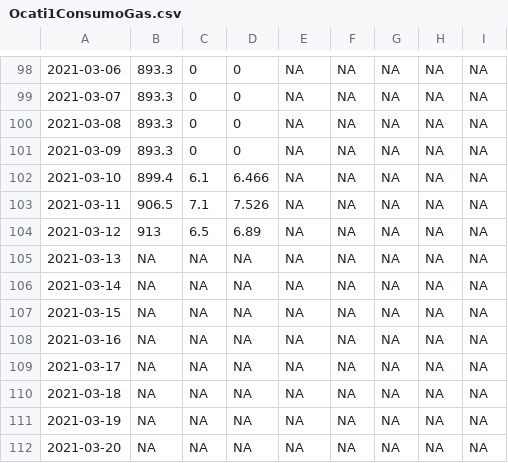
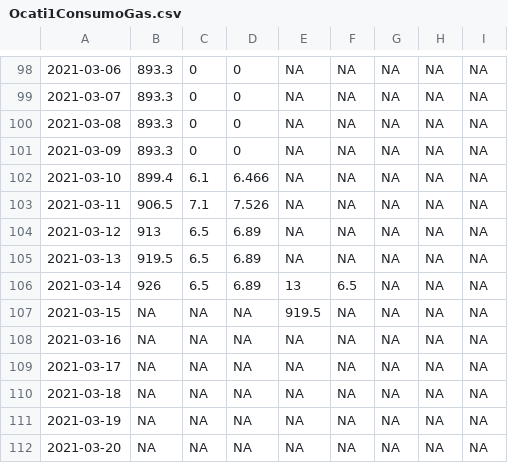
Before and after one commit to crbojaca/CBios, a CSV file: Ocati1ConsumoGas.csv, drawn as a sheet; only a part is shown, gaps mark what is left out; the diff names each change by its address in the sheet, - before the commit and + after, or states it on an @@ line.

```diff
--- a/Ocati1ConsumoGas.csv
+++ b/Ocati1ConsumoGas.csv
-B105: NA
+B105: 919.5
-C105:C106: NA
+C105:C106: 6.5
-D105:D106: NA
+D105:D106: 6.89
-B106: NA
+B106: 926
-E106: NA
+E106: 13
-F106: NA
+F106: 6.5
-E107: NA
+E107: 919.5
```
Also changed, not shown: CBiosControlHidroponia.csv, Ocati1DiarioCampo.csv.
